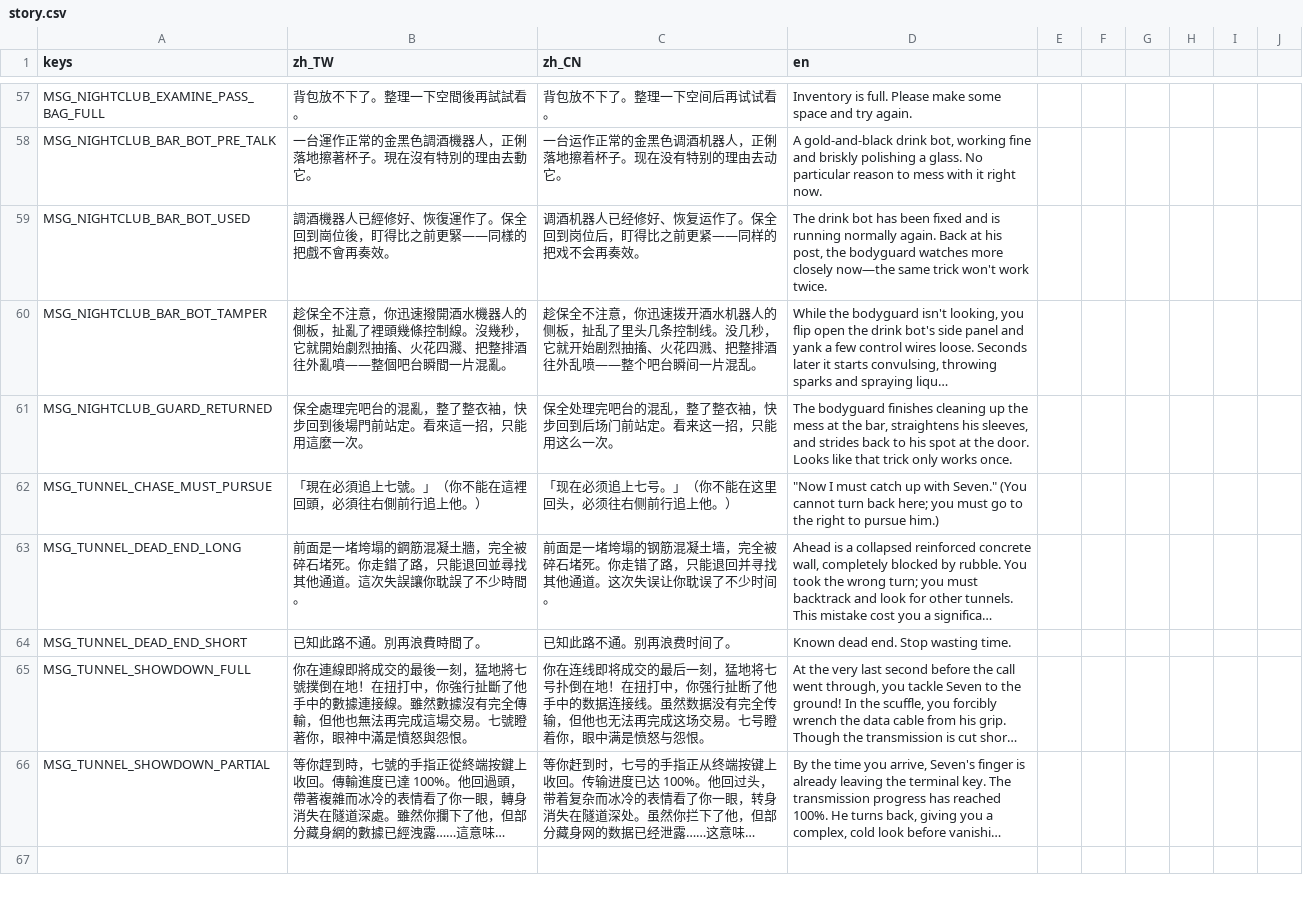
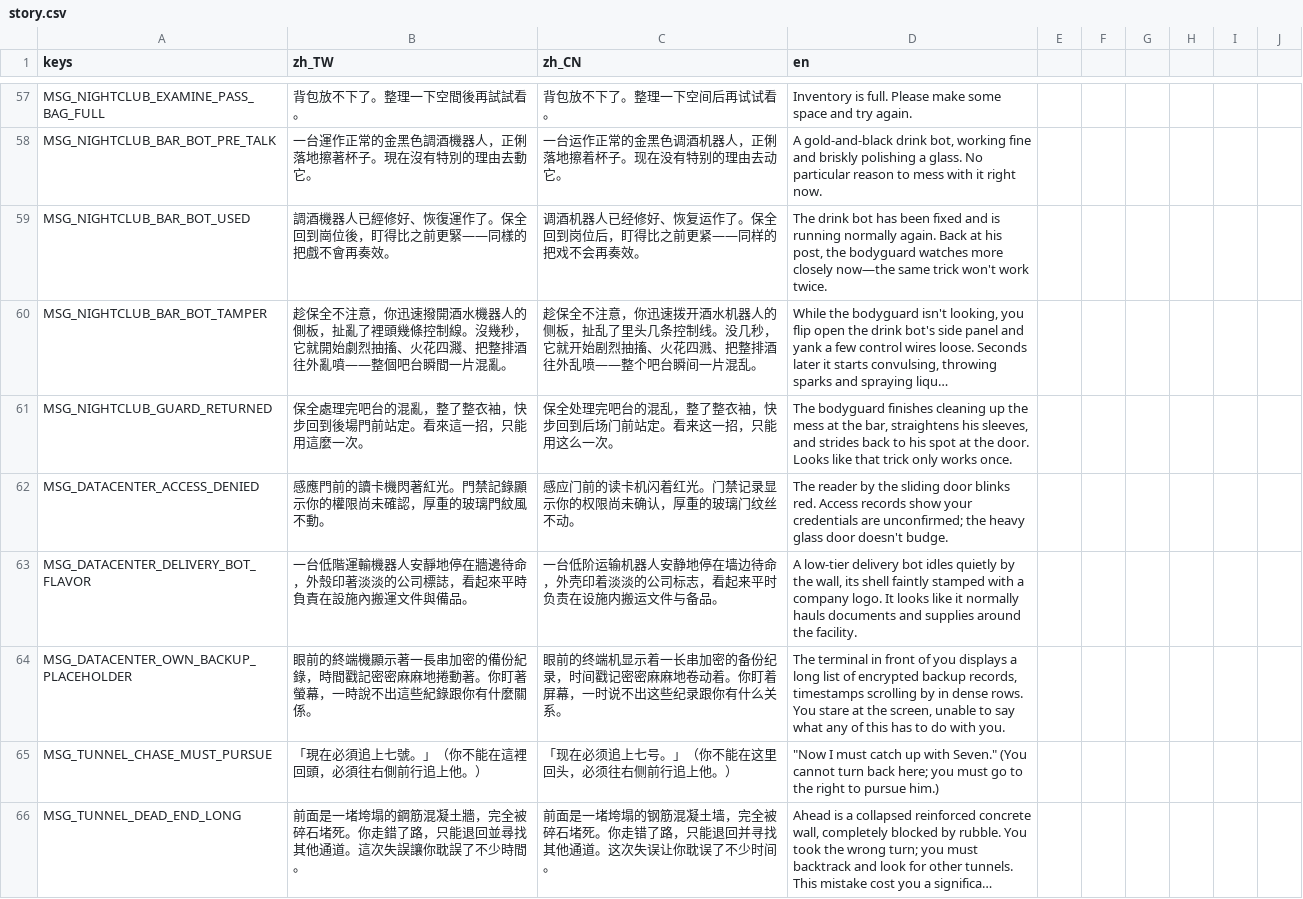
Before and after one commit to shellpig/After-The-Model, a CSV file: locale/story.csv, drawn as a sheet; only a part is shown, gaps mark what is left out; the shorter side is filled out with more unchanged rows; long unchanged cells end in …; the diff names each change by its address in the sheet, - before the commit and + after, or states it on an @@ line.

```diff
--- a/locale/story.csv
+++ b/locale/story.csv
+row 62: MSG_DATACENTER_ACCESS_DENIED | 感應門前的讀卡機閃著紅光。門禁記錄顯示你的權限尚未確認，厚重的玻璃門紋風不動。 | 感应门前的读卡机闪着红光。门禁记录显示你的权限尚未确认，厚重的玻璃门纹丝不动。 | The reader by the sliding door blinks red. Access records show your credentials are unconfirmed; the heavy glass door doesn't budge.
+row 63: MSG_DATACENTER_DELIVERY_BOT_FLAVOR | 一台低階運輸機器人安靜地停在牆邊待命，外殼印著淡淡的公司標誌，看起來平時負責在設施內搬運文件與備品。 | 一台低阶运输机器人安静地停在墙边待命，外壳印着淡淡的公司标志，看起来平时负责在设施内搬运文件与备品。 | A low-tier delivery bot idles quietly by the wall, its shell faintly stamped with a company logo. It looks like it normally hauls documents and supplies around the facility.
+row 64: MSG_DATACENTER_OWN_BACKUP_PLACEHOLDER | 眼前的終端機顯示著一長串加密的備份紀錄，時間戳記密密麻麻地捲動著。你盯著螢幕，一時說不出這些紀錄跟你有什麼關係。 | 眼前的终端机显示着一长串加密的备份纪录，时间戳记密密麻麻地卷动着。你盯着屏幕，一时说不出这些纪录跟你有什么关系。 | The terminal in front of you displays a long list of encrypted backup records, timestamps scrolling by in dense rows. You stare at the screen, unable to say what any of this has to do with you.
```
Also changed, not shown: locale/dialogue.csv, locale/ui.csv, 17 other files.
